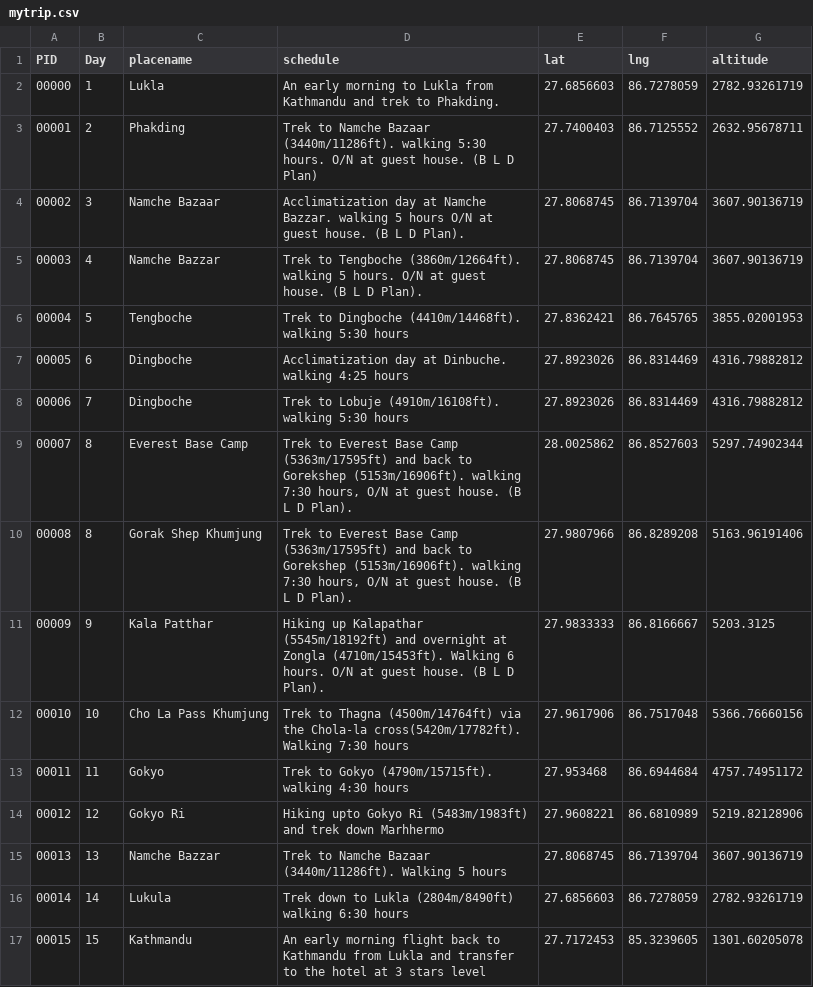
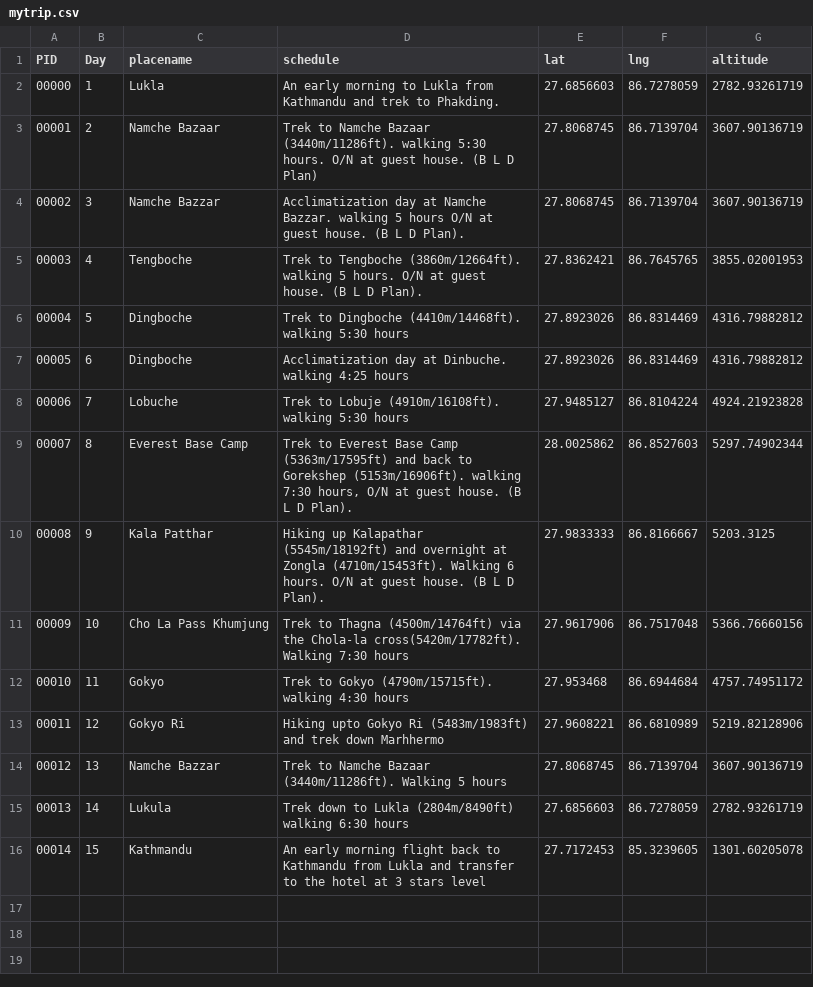
Before and after one commit to FairyOnIce/triplog, a CSV file: static/data/mytrip.csv, drawn as a sheet; removed rows and columns are numbered as before the commit, all else as after; the diff names each change by its address in the sheet, - before the commit and + after, or states it on an @@ line.

```diff
--- a/static/data/mytrip.csv
+++ b/static/data/mytrip.csv
-C3 (placename): Phakding
+C3 (placename): Namche Bazaar
-E3 (lat): 27.7400403
+E3 (lat): 27.8068745
-F3 (lng): 86.7125552
+F3 (lng): 86.7139704
-G3 (altitude): 2632.95678711
+G3 (altitude): 3607.90136719
-C4 (placename): Namche Bazaar
+C4 (placename): Namche Bazzar
-row 5: 00003 | 4 | Namche Bazzar | Trek to Tengboche (3860m/12664ft). walking 5 hours. O/N at guest house. (B L D Plan). | 27.8068745 | 86.7139704 | 3607.90136719
@@ column A (PID) renumbered from row 5 down @@
-B5 (Day): 5
+B5 (Day): 4
-D5 (schedule): Trek to Dingboche (4410m/14468ft). walking 5:30 hours
+D5 (schedule): Trek to Tengboche (3860m/12664ft). walking 5 hours. O/N at guest house. (B L D Plan).
+row 6: 00004 | 5 | Dingboche | Trek to Dingboche (4410m/14468ft). walking 5:30 hours | 27.8923026 | 86.8314469 | 4316.79882812
-C8 (placename): Dingboche
+C8 (placename): Lobuche
-E8 (lat): 27.8923026
+E8 (lat): 27.9485127
-F8 (lng): 86.8314469
+F8 (lng): 86.8104224
-G8 (altitude): 4316.79882812
+G8 (altitude): 4924.21923828
-row 10: 00008 | 8 | Gorak Shep Khumjung | Trek to Everest Base Camp (5363m/17595ft) and back to Gorekshep (5153m/16906ft). walking 7:30 hours, O/N at guest house. (B L D Plan). | 27.9807966 | 86.8289208 | 5163.96191406
```
Also changed, not shown: static/data/mytrip_item/mytrip_00000.csv, static/data/mytrip_item/mytrip_00006.csv, 19 other files.
